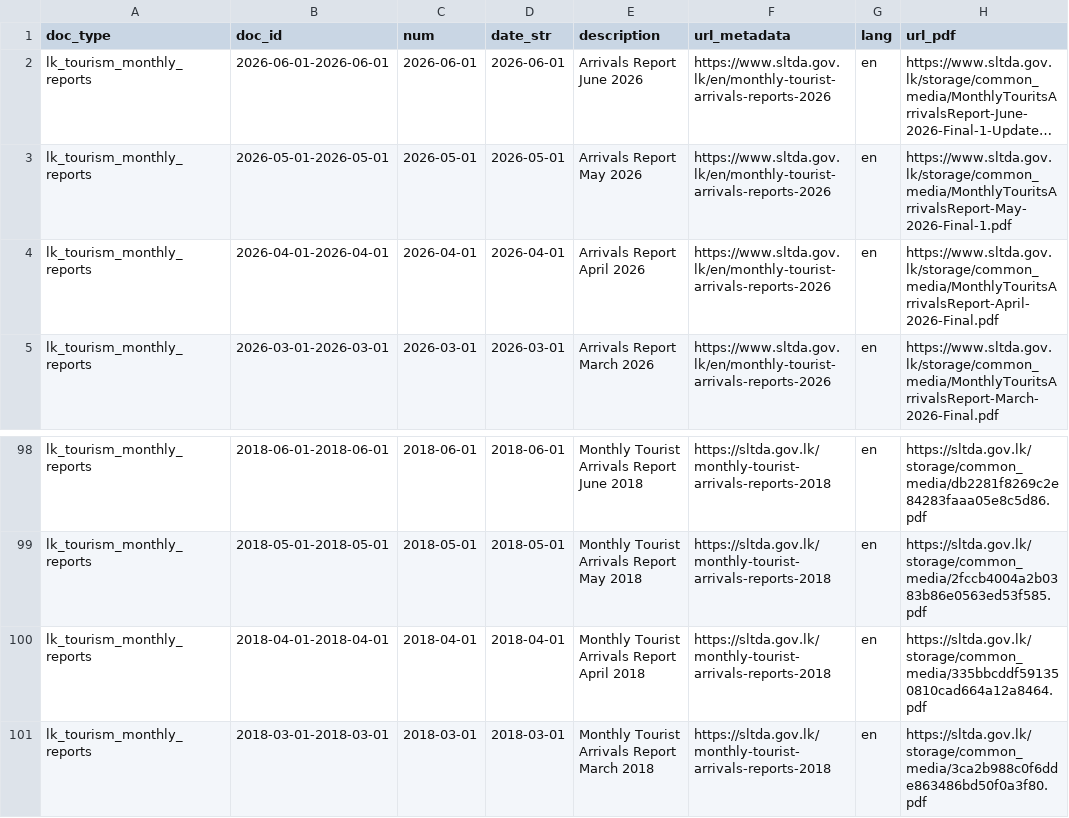
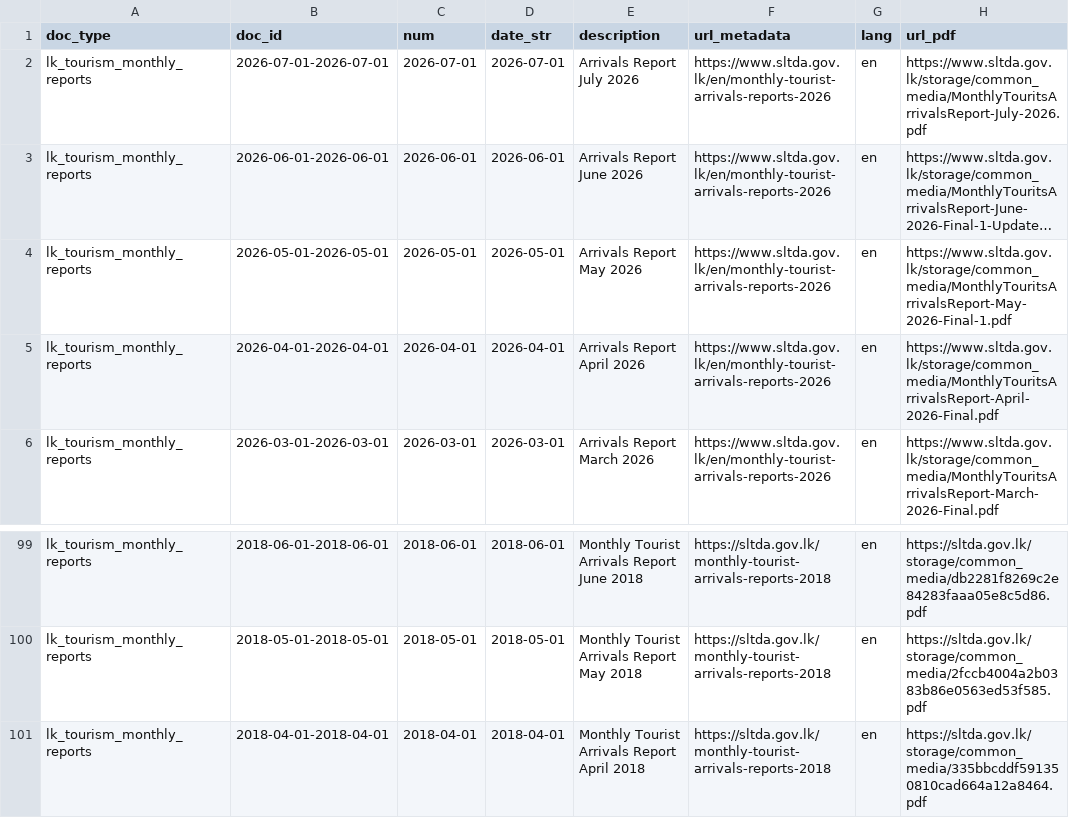
Before and after one commit to nuuuwan/lk_tourism, a TSV file: data/lk_tourism_monthly_reports/docs_last100.tsv, drawn as a sheet; only a part is shown, gaps mark what is left out; long unchanged cells end in …; removed rows and columns are numbered as before the commit, all else as after; the diff names each change by its address in the sheet, - before the commit and + after, or states it on an @@ line.

```diff
--- a/data/lk_tourism_monthly_reports/docs_last100.tsv
+++ b/data/lk_tourism_monthly_reports/docs_last100.tsv
+row 2: lk_tourism_monthly_reports | 2026-07-01-2026-07-01 | 2026-07-01 | 2026-07-01 | Arrivals Report July 2026 | https://www.sltda.gov.lk/en/monthly-tourist-arrivals-reports-2026 | en | https://www.sltda.gov.lk/storage/common_media/MonthlyTouritsArrivalsReport-July-2026.pdf
-row 101: lk_tourism_monthly_reports | 2018-03-01-2018-03-01 | 2018-03-01 | 2018-03-01 | Monthly Tourist Arrivals Report March 2018 | https://sltda.gov.lk/monthly-tourist-arrivals-reports-2018 | en | https://sltda.gov.lk/storage/common_media/3ca2b988c0f6dde863486bd50f0a3f80.pdf
```
Also changed, not shown: data/lk_tourism_monthly_reports/docs_all.tsv, 9 other files.
